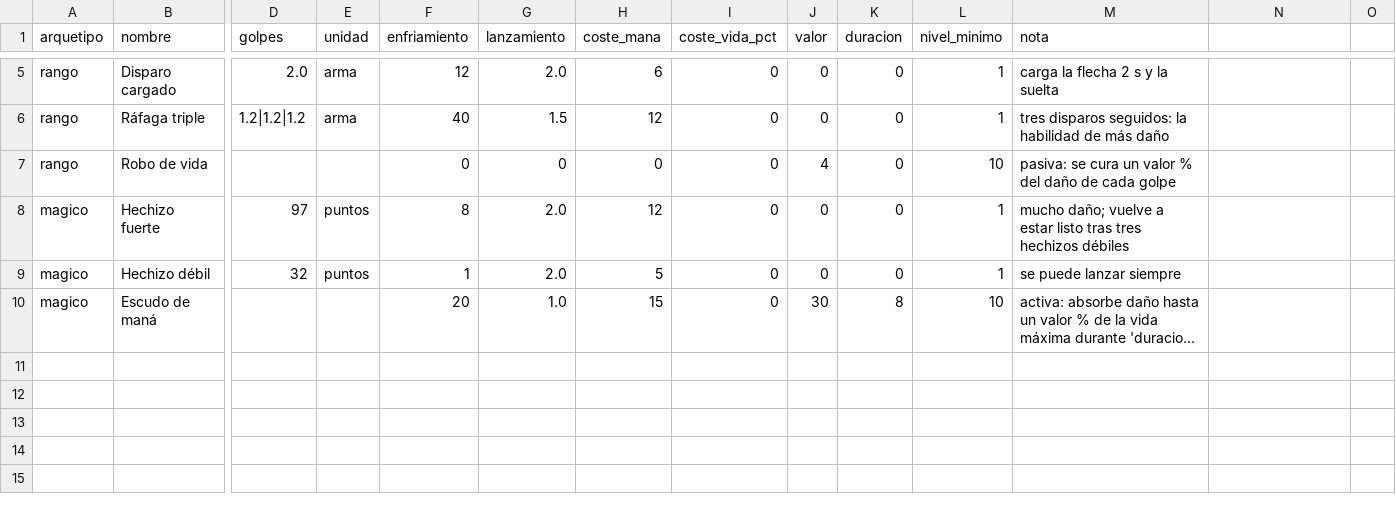
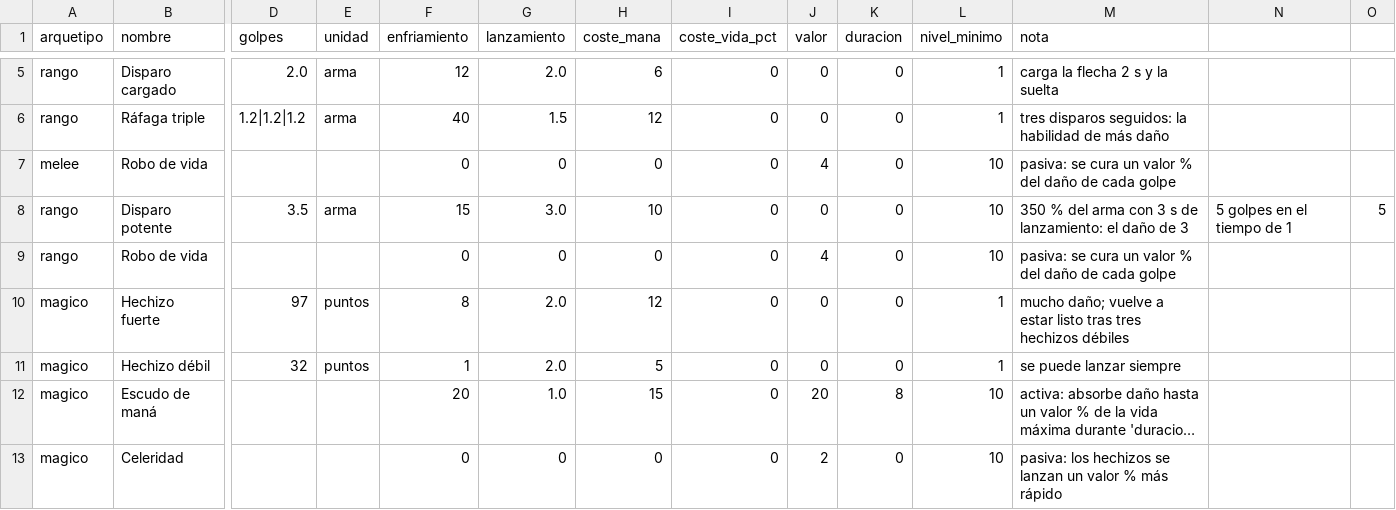
Before and after one commit to chalessss/MMORPG, a CSV file: herramientas/simulador/datos/habilidades.csv, drawn as a sheet; only a part is shown, gaps mark what is left out; long unchanged cells end in …; addresses are those after the commit; rows hold the shown columns only; the diff names each change by its address in the sheet, - before the commit and + after, or states it on an @@ line.

```diff
--- a/herramientas/simulador/datos/habilidades.csv
+++ b/herramientas/simulador/datos/habilidades.csv
+row 7: melee | Robo de vida |  |  | 0 | 0 | 0 | 0 | 4 | 0 | 10 | pasiva: se cura un valor % del daño de cada golpe
+row 8: rango | Disparo potente | 3.5 | arma | 15 | 3.0 | 10 | 0 | 0 | 0 | 10 | 350 % del arma con 3 s de lanzamiento: el daño de 3 | 5 golpes en el tiempo de 1 | 5
-J12 (valor): 30
+J12 (valor): 20
+row 13: magico | Celeridad |  |  | 0 | 0 | 0 | 0 | 2 | 0 | 10 | pasiva: los hechizos se lanzan un valor % más rápido
```
Also changed, not shown: 2 other files.
